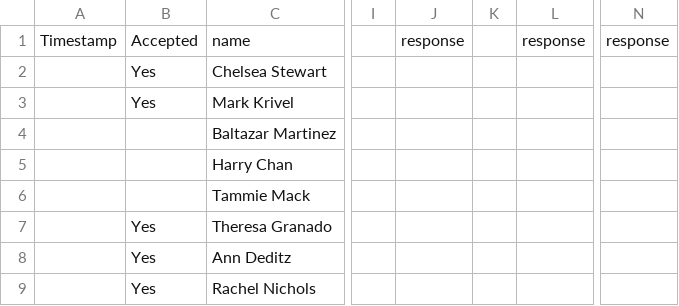
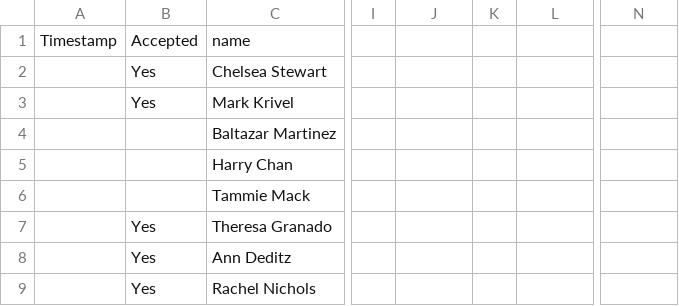
Before and after one commit to caepa/caepa.github.io, a CSV file: _data/2015/awards.csv, drawn as a sheet; only a part is shown, gaps mark what is left out; the diff names each change by its address in the sheet, - before the commit and + after, or states it on an @@ line.

```diff
--- a/_data/2015/awards.csv
+++ b/_data/2015/awards.csv
-J1: response
+J1: (empty)
-L1: response
+L1: (empty)
-N1: response
+N1: (empty)
```
Also changed, not shown: _data/2015/keynotes.csv, _data/2015/schedule-2.csv, 11 other files.
